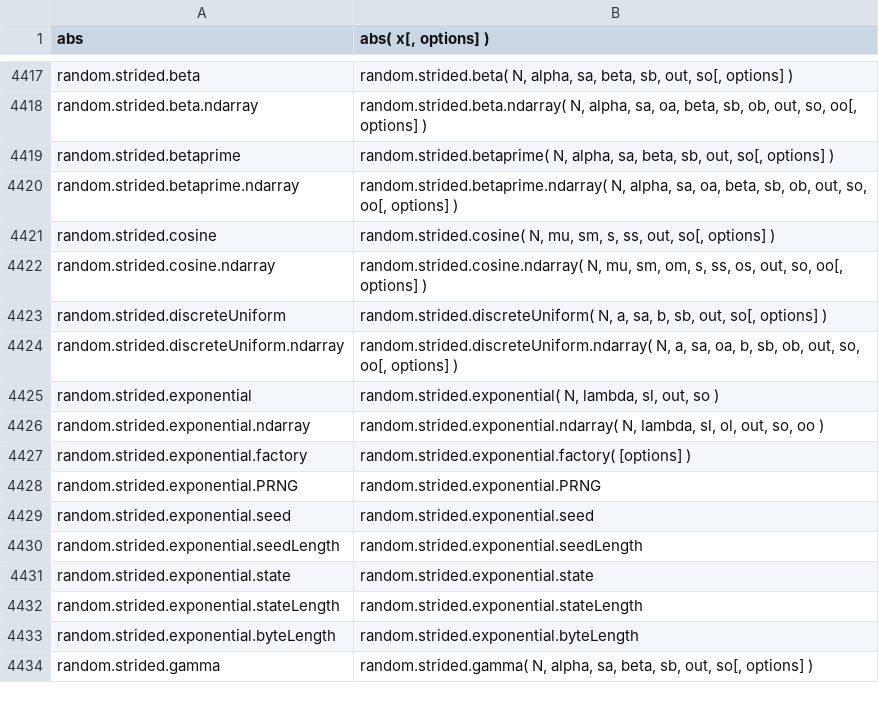
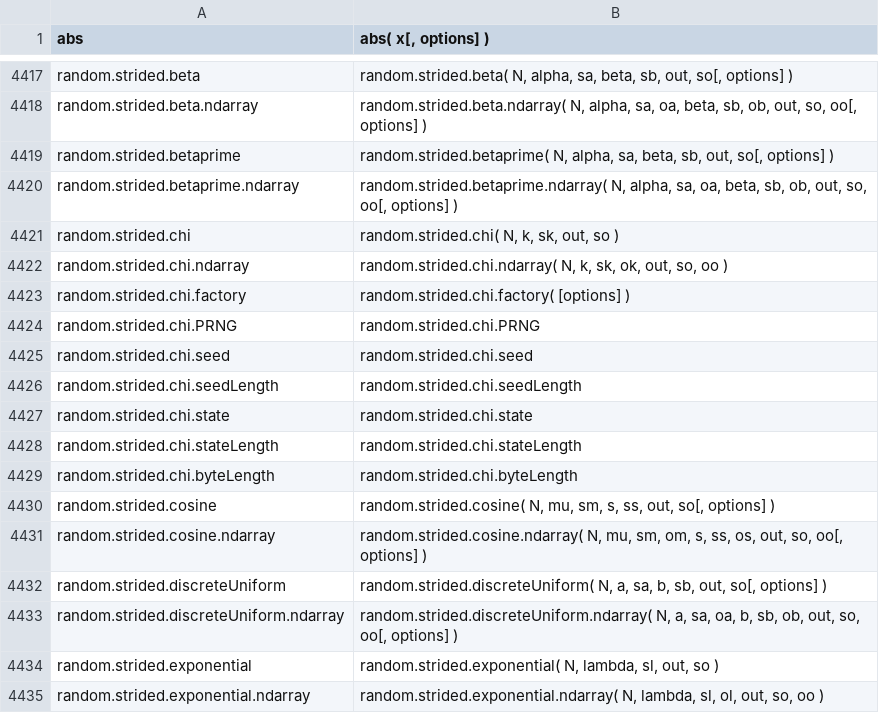
Before and after one commit to stdlib-js/repl-signature, a CSV file: data/data.csv, drawn as a sheet; only a part is shown, gaps mark what is left out; the shorter side is filled out with more unchanged rows.

```diff
--- a/data/data.csv
+++ b/data/data.csv
@@ -4420,2 +4420,11 @@ random.strided.betaprime,"random.strided.betaprime( N, alpha, sa, beta, sb, out,
 random.strided.betaprime.ndarray,"random.strided.betaprime.ndarray( N, alpha, sa, oa, beta, sb, ob, out, so, oo[, options] )"
+random.strided.chi,"random.strided.chi( N, k, sk, out, so )"
+random.strided.chi.ndarray,"random.strided.chi.ndarray( N, k, sk, ok, out, so, oo )"
+random.strided.chi.factory,"random.strided.chi.factory( [options] )"
+random.strided.chi.PRNG,"random.strided.chi.PRNG"
+random.strided.chi.seed,"random.strided.chi.seed"
+random.strided.chi.seedLength,"random.strided.chi.seedLength"
+random.strided.chi.state,"random.strided.chi.state"
+random.strided.chi.stateLength,"random.strided.chi.stateLength"
+random.strided.chi.byteLength,"random.strided.chi.byteLength"
 random.strided.cosine,"random.strided.cosine( N, mu, sm, s, ss, out, so[, options] )"
```
Also changed, not shown: 3 other files.
